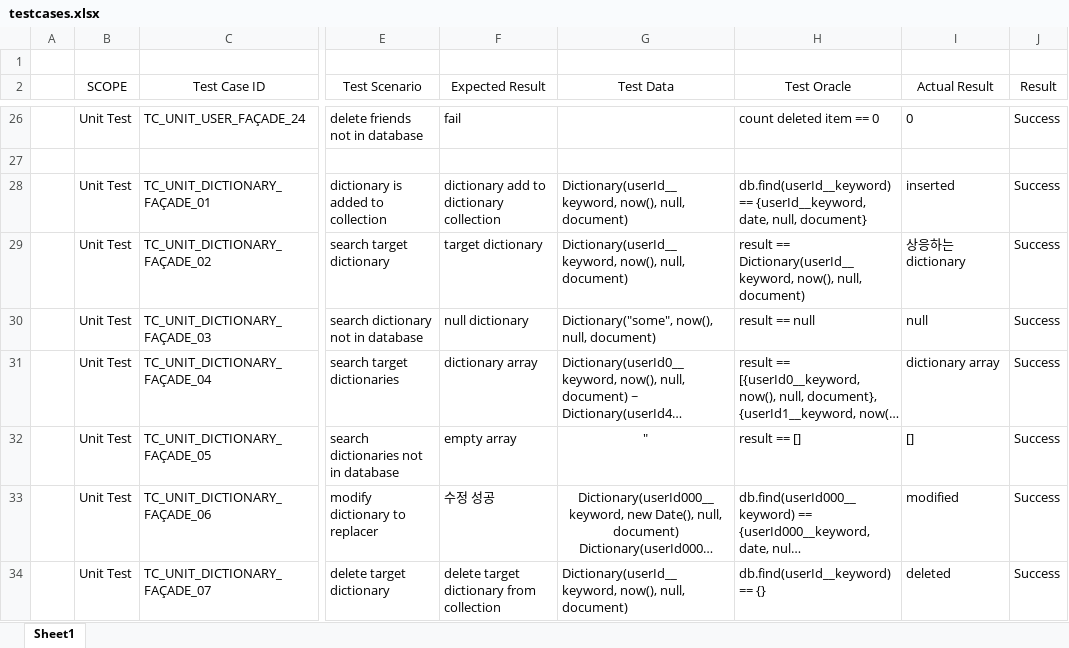
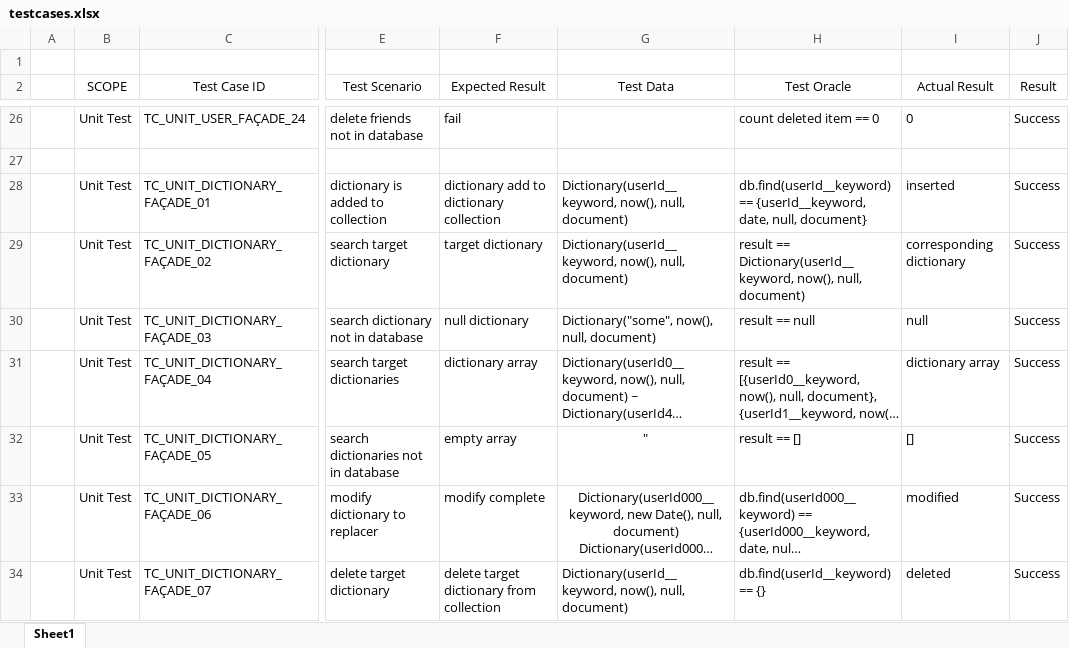
Before and after one commit to algedian/MyDictionary, an Excel workbook: MyDictionaryMVC/testcases.xlsx, sheet Sheet1, drawn as a sheet; only a part is shown, gaps mark what is left out; long unchanged cells end in …; values as stored, in another font and other column widths than the file's, no borders; table styles not drawn; the diff covers the shown part only; the diff names each change by its address in the sheet, - before the commit and + after, or states it on an @@ line.

Commit message:
modify testcases.xlsx kor to eng, but it needs review more

```diff
--- a/MyDictionaryMVC/testcases.xlsx (sheet Sheet1)
+++ b/MyDictionaryMVC/testcases.xlsx (sheet Sheet1)
-I29 (Actual Result): 상응하는 dictionary
+I29 (Actual Result): corresponding dictionary
-F33 (Expected Result): 수정 성공
+F33 (Expected Result): modify complete
```
Also changed, not shown: 66 edited cells elsewhere in this sheet.
